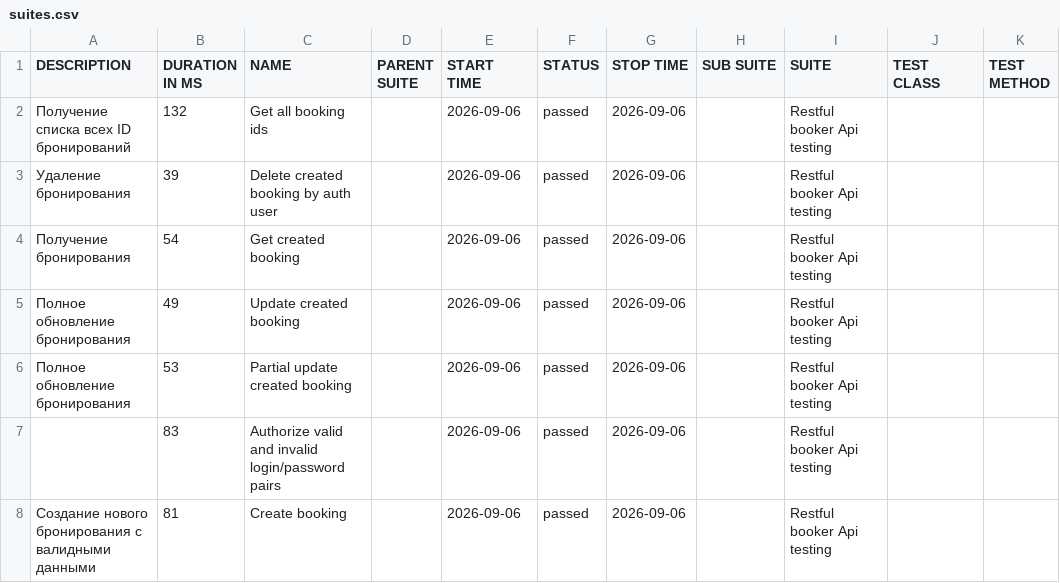
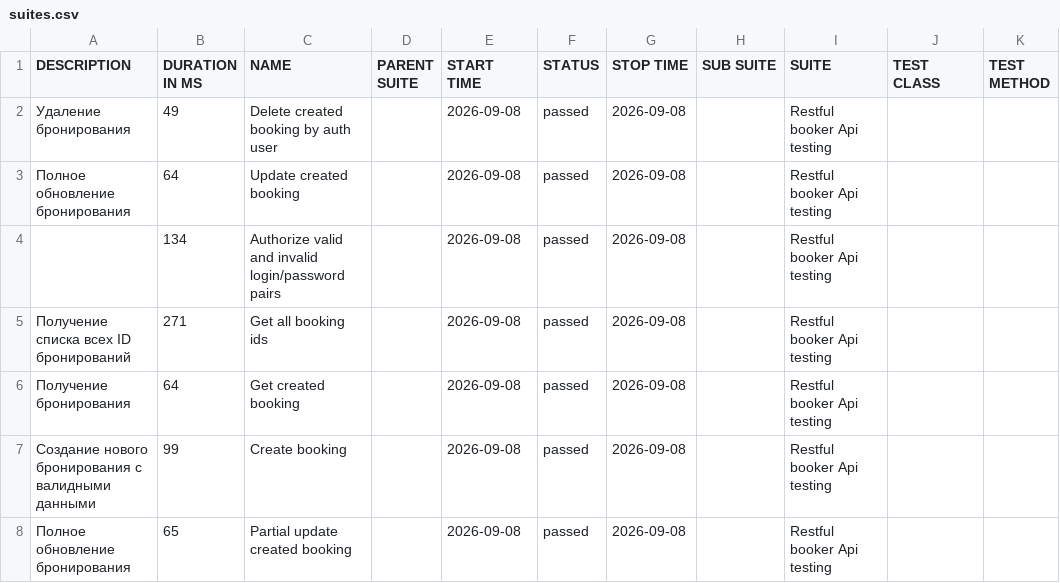
Before and after one commit to elenkaFila/Cypress-api-testing, a CSV file: data/suites.csv, drawn as a sheet.

```diff
--- a/data/suites.csv
+++ b/data/suites.csv
@@ -1,8 +1,8 @@
 "DESCRIPTION","DURATION IN MS","NAME","PARENT SUITE","START TIME","STATUS","STOP TIME","SUB SUITE","SUITE","TEST CLASS","TEST METHOD"
-" Получение списка всех ID бронирований","132","Get all booking ids","","2026-09-06","passed","2026-09-06","","Restful booker Api testing","",""
-" Удаление бронирования","39","Delete created booking by auth user","","2026-09-06","passed","2026-09-06","","Restful booker Api testing","",""
-"Получение бронирования","54","Get created booking","","2026-09-06","passed","2026-09-06","","Restful booker Api testing","",""
-"Полное обновление бронирования","49","Update created booking","","2026-09-06","passed","2026-09-06","","Restful booker Api testing","",""
-"Полное обновление бронирования","53","Partial update created booking","","2026-09-06","passed","2026-09-06","","Restful booker Api testing","",""
-"","83","Authorize valid and invalid login/password pairs","","2026-09-06","passed","2026-09-06","","Restful booker Api testing","",""
-"Создание нового бронирования с валидными данными","81","Create booking","","2026-09-06","passed","2026-09-06","","Restful booker Api testing","",""
+" Удаление бронирования","49","Delete created booking by auth user","","2026-09-08","passed","2026-09-08","","Restful booker Api testing","",""
+"Полное обновление бронирования","64","Update created booking","","2026-09-08","passed","2026-09-08","","Restful booker Api testing","",""
+"","134","Authorize valid and invalid login/password pairs","","2026-09-08","passed","2026-09-08","","Restful booker Api testing","",""
+" Получение списка всех ID бронирований","271","Get all booking ids","","2026-09-08","passed","2026-09-08","","Restful booker Api testing","",""
+"Получение бронирования","64","Get created booking","","2026-09-08","passed","2026-09-08","","Restful booker Api testing","",""
+"Создание нового бронирования с валидными данными","99","Create booking","","2026-09-08","passed","2026-09-08","","Restful booker Api testing","",""
+"Полное обновление бронирования","65","Partial update created booking","","2026-09-08","passed","2026-09-08","","Restful booker Api testing","",""
```
Also changed, not shown: data/behaviors.csv, 28 other files.
